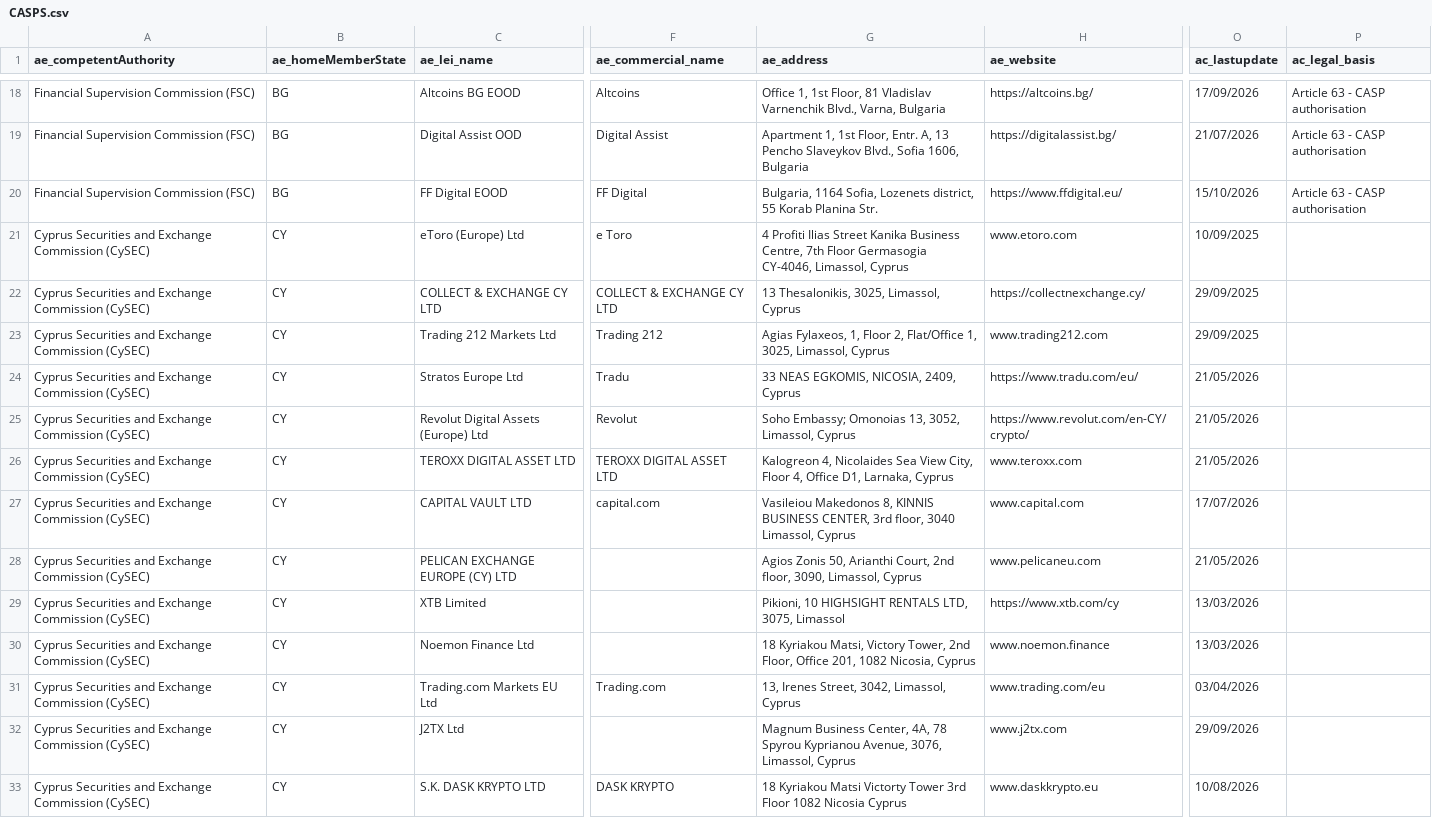
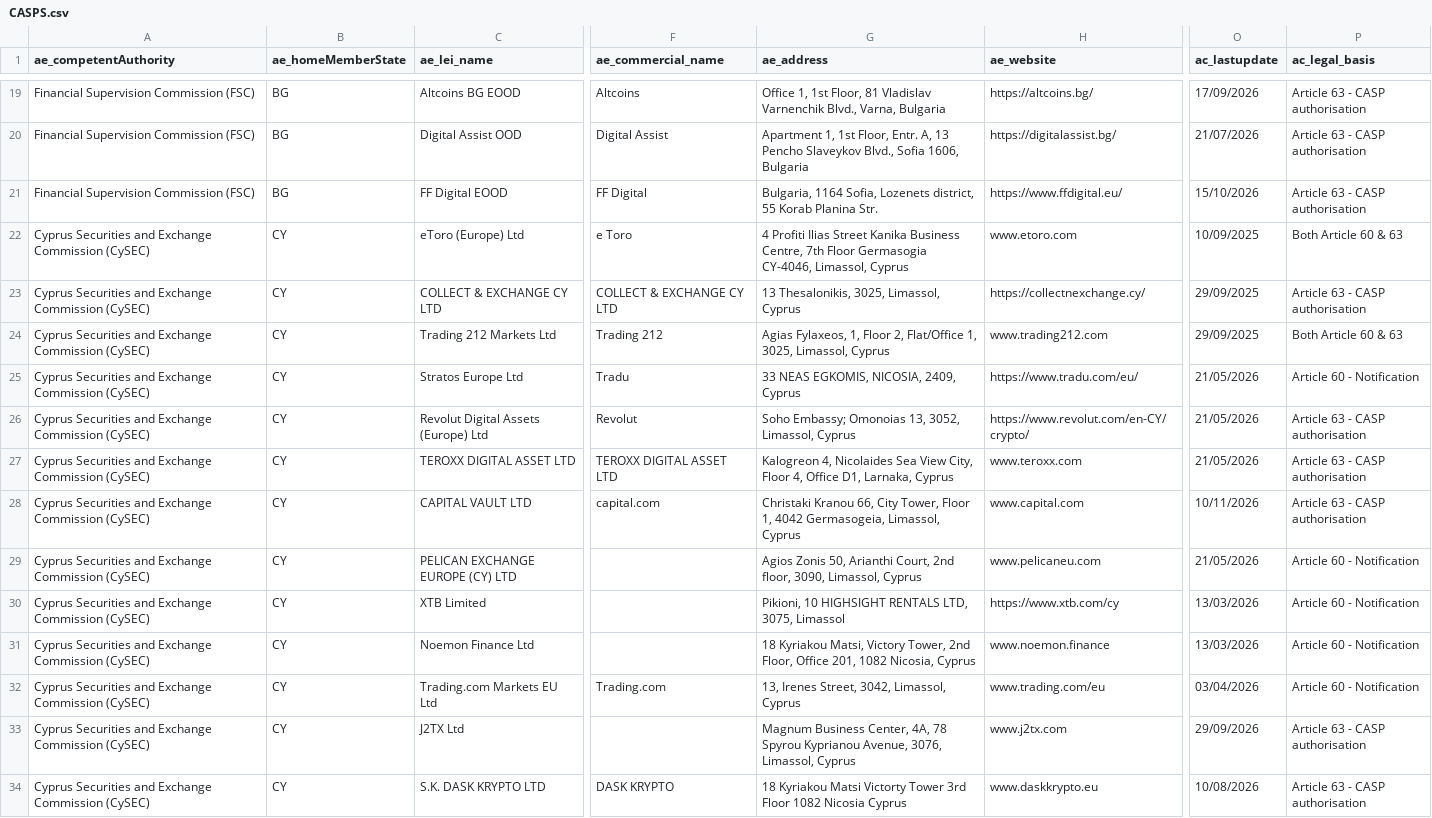
Before and after one commit to Trokortreyd/mica-register, a CSV file: data/raw/CASPS.csv, drawn as a sheet; only a part is shown, gaps mark what is left out; addresses are those after the commit; the diff covers the shown part only; the diff names each change by its address in the sheet, - before the commit and + after, or states it on an @@ line.

```diff
--- a/data/raw/CASPS.csv
+++ b/data/raw/CASPS.csv
-P22 (ac_legal_basis): (empty)
+P22 (ac_legal_basis): Both Article 60 & 63
-P23 (ac_legal_basis): (empty)
+P23 (ac_legal_basis): Article 63 - CASP authorisation
-P24 (ac_legal_basis): (empty)
+P24 (ac_legal_basis): Both Article 60 & 63
-P25 (ac_legal_basis): (empty)
+P25 (ac_legal_basis): Article 60 - Notification
-P26:P28 (ac_legal_basis): (empty)
+P26:P28 (ac_legal_basis): Article 63 - CASP authorisation
-G28 (ae_address): Vasileiou Makedonos 8, KINNIS BUSINESS CENTER, 3rd floor, 3040 Limassol, Cyprus
+G28 (ae_address): Christaki Kranou 66, City Tower, Floor 1, 4042 Germasogeia, Limassol, Cyprus
-O28 (ac_lastupdate): 17/07/2026
+O28 (ac_lastupdate): 10/11/2026
-P29:P32 (ac_legal_basis): (empty)
+P29:P32 (ac_legal_basis): Article 60 - Notification
-P33:P34 (ac_legal_basis): (empty)
+P33:P34 (ac_legal_basis): Article 63 - CASP authorisation
```
Also changed, not shown: 10 added rows and 55 edited cells elsewhere in this file, data/raw/EMTWP.csv, data/raw/OTHER.csv, 3 other files.
